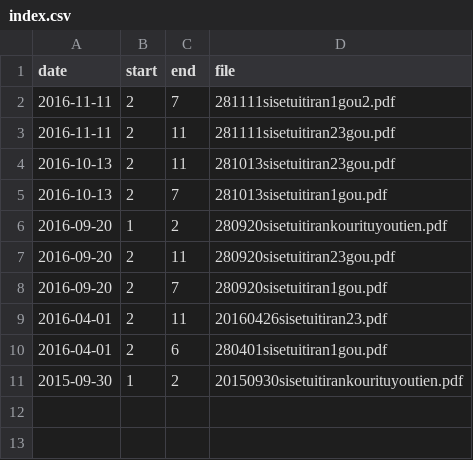
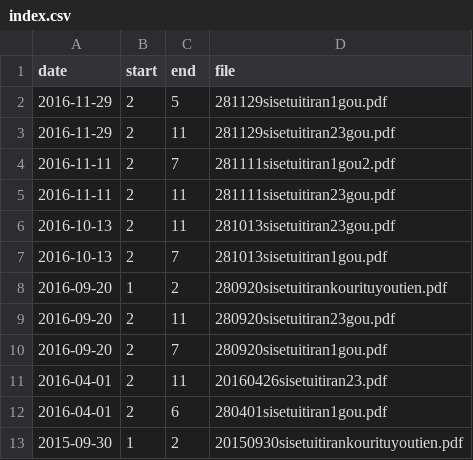
Before and after one commit to hkwi/our-data, a CSV file: shinseido_meta/index.csv, drawn as a sheet; the diff names each change by its address in the sheet, - before the commit and + after, or states it on an @@ line.

Commit message:
[shinseido] sync with upstream (add 2016-11-29)

```diff
--- a/shinseido_meta/index.csv
+++ b/shinseido_meta/index.csv
+row 2: 2016-11-29 | 2 | 5 | 281129sisetuitiran1gou.pdf
+row 3: 2016-11-29 | 2 | 11 | 281129sisetuitiran23gou.pdf
```
Also changed, not shown: 18 other files.
